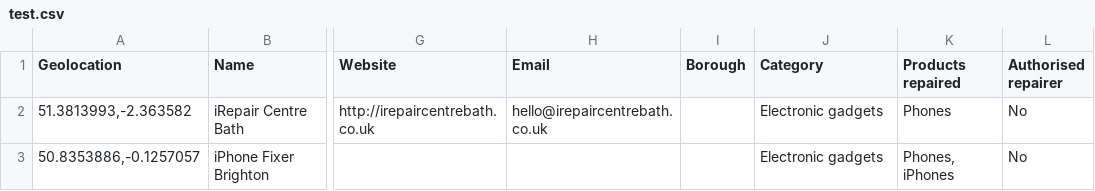
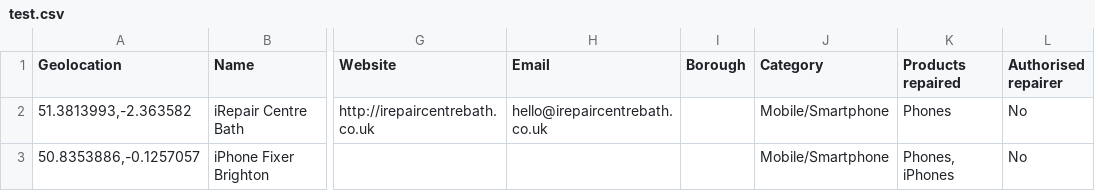
Before and after one commit to TheRestartProject/RepairDirectory, a CSV file: data/test.csv, drawn as a sheet; only a part is shown, gaps mark what is left out; the diff names each change by its address in the sheet, - before the commit and + after, or states it on an @@ line.

Commit message:
fix test data for categories

```diff
--- a/data/test.csv
+++ b/data/test.csv
-J2:J3 (Category): Electronic gadgets
+J2:J3 (Category): Mobile/Smartphone
```
Also changed, not shown: data/all.csv, 1 other file.
